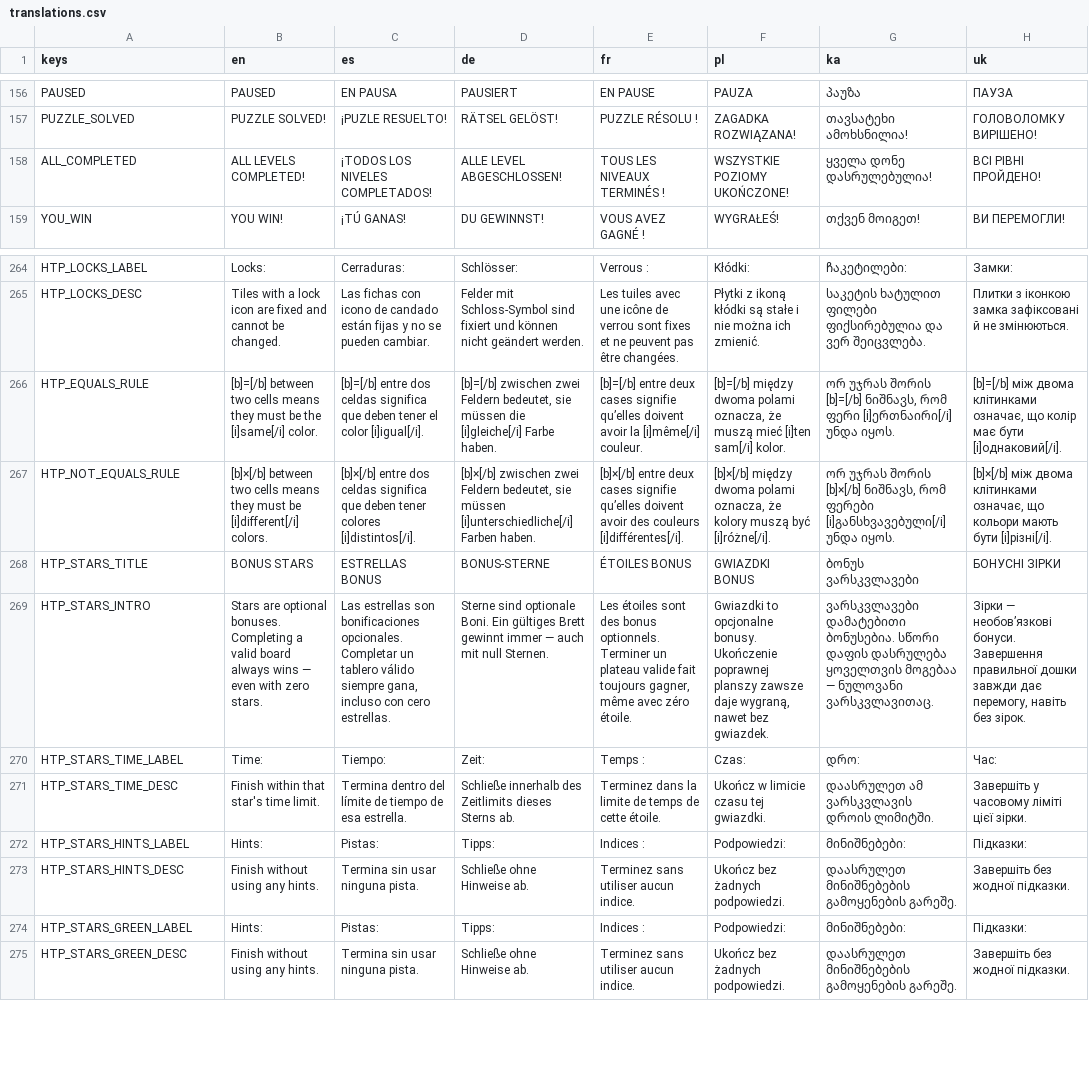
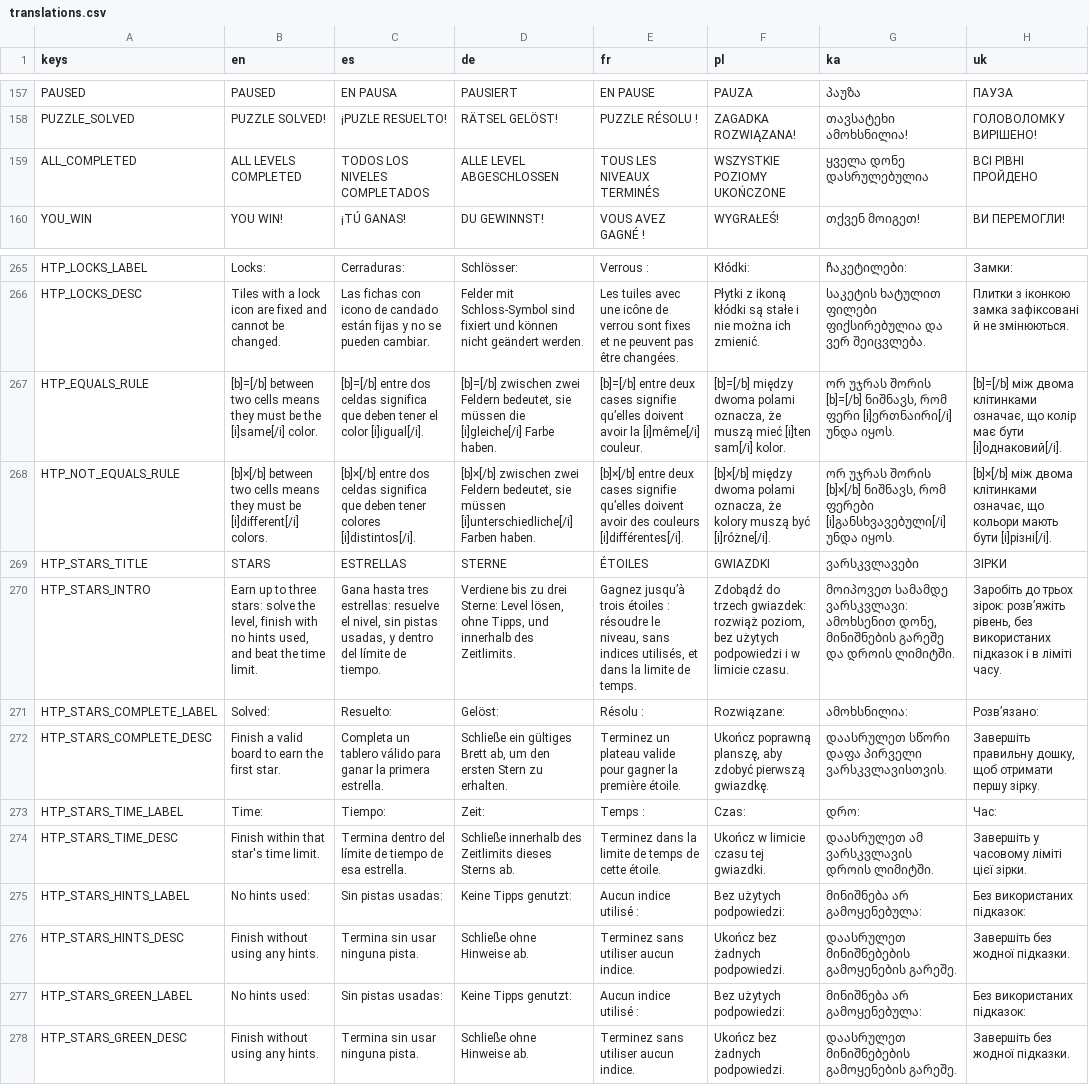
Before and after one commit to geeks0n-byte/project-taku, a CSV file: resources/localization/translations.csv, drawn as a sheet; only a part is shown, gaps mark what is left out; addresses are those after the commit; the diff covers the shown part only; the diff names each change by its address in the sheet, - before the commit and + after, or states it on an @@ line.

```diff
--- a/resources/localization/translations.csv
+++ b/resources/localization/translations.csv
-B159 (en): ALL LEVELS COMPLETED!
+B159 (en): ALL LEVELS COMPLETED
-C159 (es): ¡TODOS LOS NIVELES COMPLETADOS!
+C159 (es): TODOS LOS NIVELES COMPLETADOS
-D159 (de): ALLE LEVEL ABGESCHLOSSEN!
+D159 (de): ALLE LEVEL ABGESCHLOSSEN
-E159 (fr): TOUS LES NIVEAUX TERMINÉS !
+E159 (fr): TOUS LES NIVEAUX TERMINÉS
-F159 (pl): WSZYSTKIE POZIOMY UKOŃCZONE!
+F159 (pl): WSZYSTKIE POZIOMY UKOŃCZONE
-G159 (ka): ყველა დონე დასრულებულია!
+G159 (ka): ყველა დონე დასრულებულია
-H159 (uk): ВСІ РІВНІ ПРОЙДЕНО!
+H159 (uk): ВСІ РІВНІ ПРОЙДЕНО
-B269 (en): BONUS STARS
+B269 (en): STARS
-C269 (es): ESTRELLAS BONUS
+C269 (es): ESTRELLAS
-D269 (de): BONUS-STERNE
+D269 (de): STERNE
-E269 (fr): ÉTOILES BONUS
+E269 (fr): ÉTOILES
-F269 (pl): GWIAZDKI BONUS
+F269 (pl): GWIAZDKI
-G269 (ka): ბონუს ვარსკვლავები
+G269 (ka): ვარსკვლავები
-H269 (uk): БОНУСНІ ЗІРКИ
+H269 (uk): ЗІРКИ
-B270 (en): Stars are optional bonuses. Completing a valid board always wins — even with zero stars.
+B270 (en): Earn up to three stars: solve the level, finish with no hints used, and beat the time limit.
-C270 (es): Las estrellas son bonificaciones opcionales. Completar un tablero válido siempre gana, incluso con cero estrellas.
+C270 (es): Gana hasta tres estrellas: resuelve el nivel, sin pistas usadas, y dentro del límite de tiempo.
-D270 (de): Sterne sind optionale Boni. Ein gültiges Brett gewinnt immer — auch mit null Sternen.
+D270 (de): Verdiene bis zu drei Sterne: Level lösen, ohne Tipps, und innerhalb des Zeitlimits.
-E270 (fr): Les étoiles sont des bonus optionnels. Terminer un plateau valide fait toujours gagner, même avec zéro étoile.
+E270 (fr): Gagnez jusqu’à trois étoiles : résoudre le niveau, sans indices utilisés, et dans la limite de temps.
-F270 (pl): Gwiazdki to opcjonalne bonusy. Ukończenie poprawnej planszy zawsze daje wygraną, nawet bez gwiazdek.
+F270 (pl): Zdobądź do trzech gwiazdek: rozwiąż poziom, bez użytych podpowiedzi i w limicie czasu.
-G270 (ka): ვარსკვლავები დამატებითი ბონუსებია. სწორი დაფის დასრულება ყოველთვის მოგებაა — ნულოვანი ვარსკვლავითაც.
+G270 (ka): მოიპოვეთ სამამდე ვარსკვლავი: ამოხსენით დონე, მინიშნების გარეშე და დროის ლიმიტში.
-H270 (uk): Зірки — необов’язкові бонуси. Завершення правильної дошки завжди дає перемогу, навіть без зірок.
+H270 (uk): Заробіть до трьох зірок: розв’яжіть рівень, без використаних підказок і в ліміті часу.
+row 271: HTP_STARS_COMPLETE_LABEL | Solved: | Resuelto: | Gelöst: | Résolu : | Rozwiązane: | ამოხსნილია: | Розв’язано:
+row 272: HTP_STARS_COMPLETE_DESC | Finish a valid board to earn the first star. | Completa un tablero válido para ganar la primera estrella. | Schließe ein gültiges Brett ab, um den ersten Stern zu erhalten. | Terminez un plateau valide pour gagner la première étoile. | Ukończ poprawną planszę, aby zdobyć pierwszą gwiazdkę. | დაასრულეთ სწორი დაფა პირველი ვარსკვლავისთვის. | Завершіть правильну дошку, щоб отримати першу зірку.
-B275 (en): Hints:
+B275 (en): No hints used:
-C275 (es): Pistas:
+C275 (es): Sin pistas usadas:
-D275 (de): Tipps:
+D275 (de): Keine Tipps genutzt:
-E275 (fr): Indices :
+E275 (fr): Aucun indice utilisé :
-F275 (pl): Podpowiedzi:
+F275 (pl): Bez użytych podpowiedzi:
-G275 (ka): მინიშნებები:
+G275 (ka): მინიშნება არ გამოყენებულა:
-H275 (uk): Підказки:
+H275 (uk): Без використаних підказок:
-B277 (en): Hints:
+B277 (en): No hints used:
-C277 (es): Pistas:
+C277 (es): Sin pistas usadas:
-D277 (de): Tipps:
+D277 (de): Keine Tipps genutzt:
-E277 (fr): Indices :
+E277 (fr): Aucun indice utilisé :
-F277 (pl): Podpowiedzi:
+F277 (pl): Bez użytych podpowiedzi:
-G277 (ka): მინიშნებები:
+G277 (ka): მინიშნება არ გამოყენებულა:
-H277 (uk): Підказки:
+H277 (uk): Без використаних підказок:
```
Also changed, not shown: 1 added row and 14 edited cells elsewhere in this file, 34 other files.
